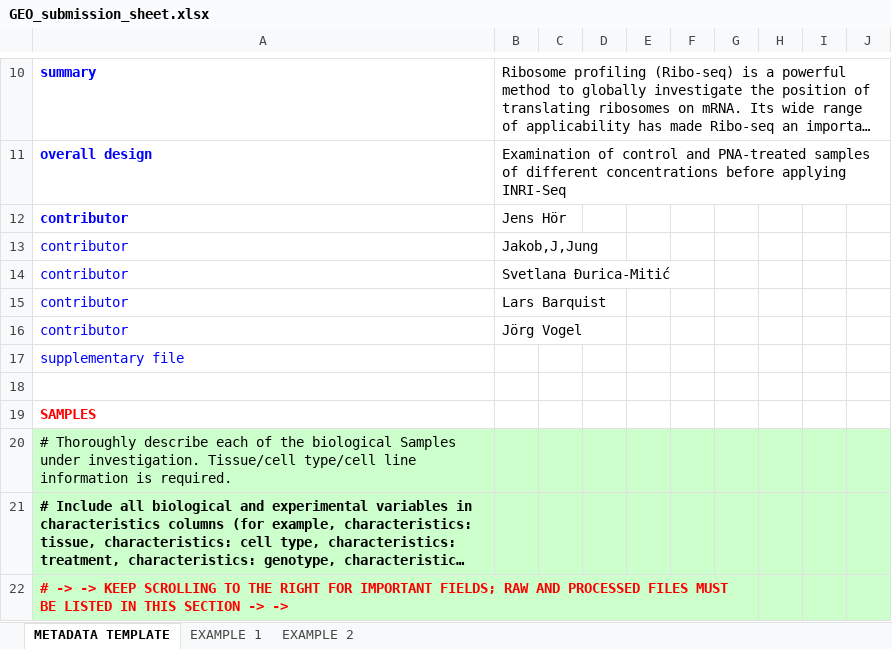
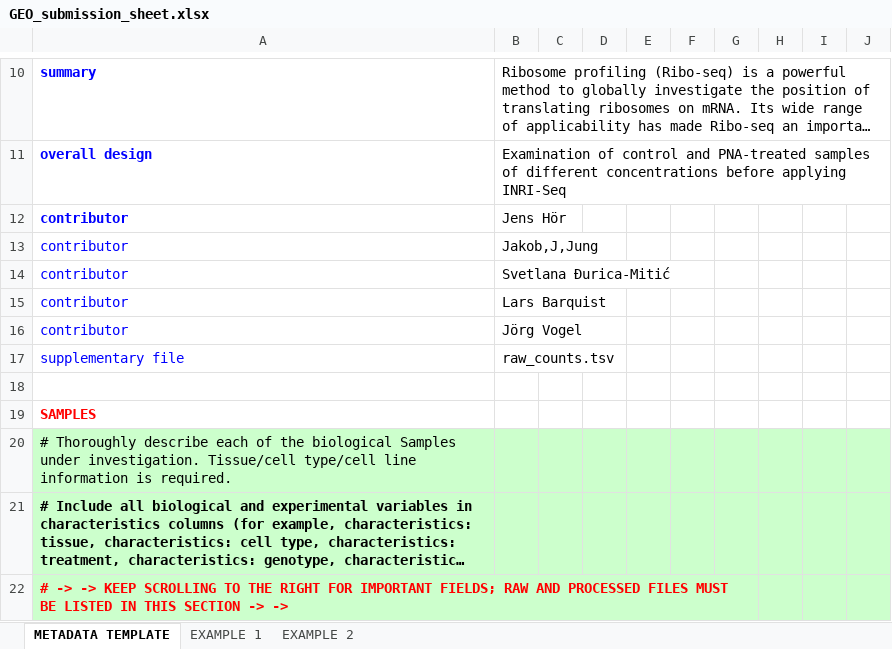
Before and after one commit to BarquistLab/oligopool_riboseq, an Excel workbook: data/GEO_submission_INRISEQ_12_2021/GEO_submission_sheet.xlsx, sheet METADATA TEMPLATE, drawn as a sheet; only a part is shown, gaps mark what is left out; long unchanged cells end in …; values as stored, in another font and other column widths than the file's, no borders; the diff names each change by its address in the sheet, - before the commit and + after, or states it on an @@ line.

Commit message:
after geo submission

```diff
--- a/data/GEO_submission_INRISEQ_12_2021/GEO_submission_sheet.xlsx (sheet METADATA TEMPLATE)
+++ b/data/GEO_submission_INRISEQ_12_2021/GEO_submission_sheet.xlsx (sheet METADATA TEMPLATE)
-B17: (empty)
+B17: raw_counts.tsv
```
